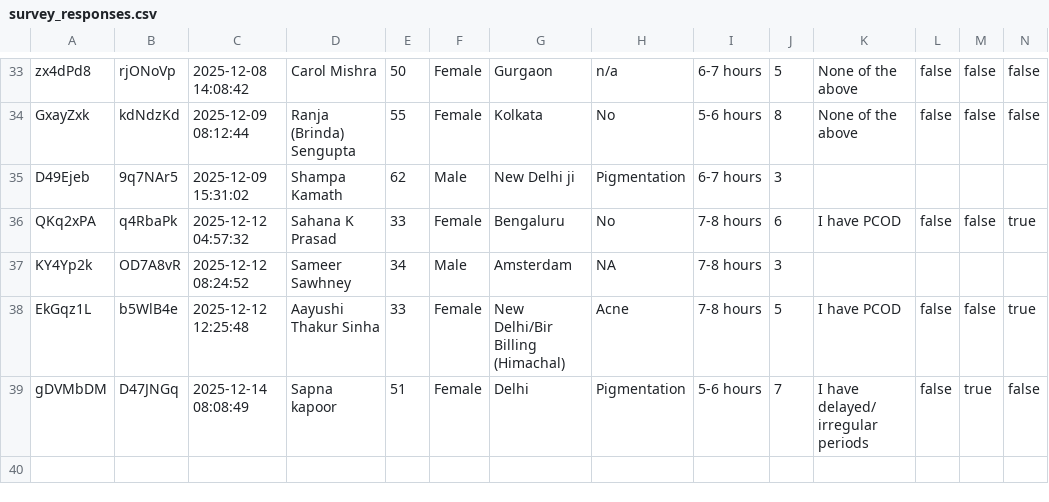
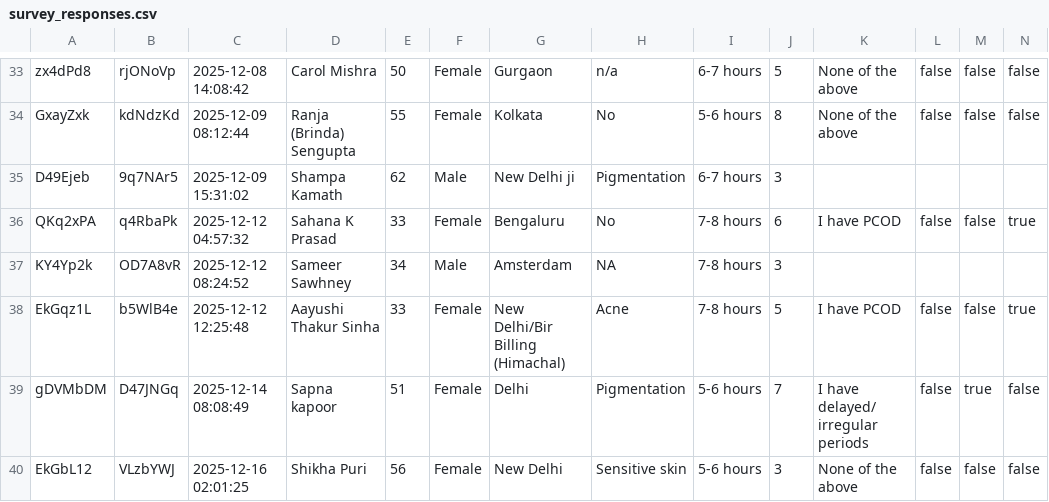
Before and after one commit to EnGassa/lila-ai, a CSV file: data/survey_responses.csv, drawn as a sheet; only a part is shown, gaps mark what is left out; rows hold the shown columns only; the diff names each change by its address in the sheet, - before the commit and + after, or states it on an @@ line.

Commit message:
feat: Add new user survey response and data file, and update admin panel progress.

```diff
--- a/data/survey_responses.csv
+++ b/data/survey_responses.csv
+row 40: EkGbL12 | VLzbYWJ | 2025-12-16 02:01:25 | Shikha Puri | 56 | Female | New Delhi | Sensitive skin | 5-6 hours | 3 | None of the above | false | false | false
```
Also changed, not shown: 2 other files.
